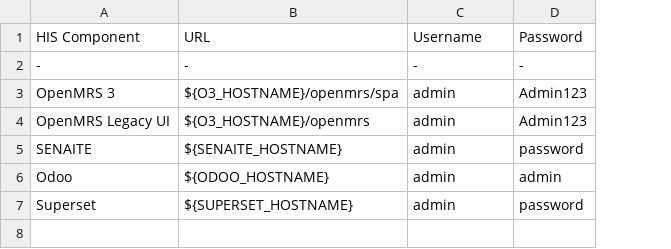
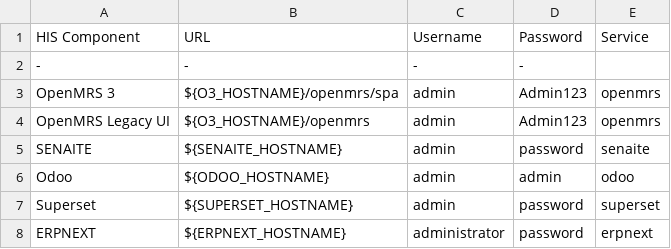
Before and after one commit to ozone-his/ozone-docker-compose, a CSV file: scripts/ozone-urls-template.csv, drawn as a sheet; the diff names each change by its address in the sheet, - before the commit and + after, or states it on an @@ line.

Commit message:
OZ-465: Ozone Docker Compose to allow swapping Odoo with ERPNext

```diff
--- a/scripts/ozone-urls-template.csv
+++ b/scripts/ozone-urls-template.csv
+column E (Service), rows 3-7: openmrs | openmrs | senaite | odoo | superset
+row 8: ERPNEXT | ${ERPNEXT_HOSTNAME} | administrator | password | erpnext
```
Also changed, not shown: 7 other files.
